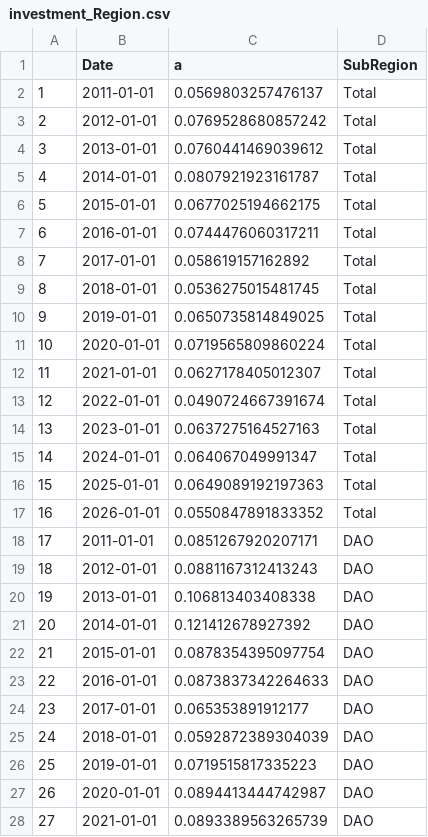
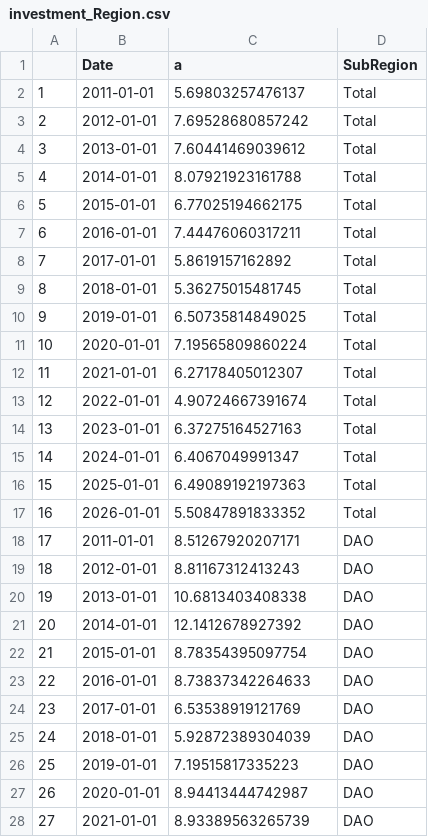
Before and after one commit to nikhilghosh-afk/PhD-WP2, a CSV file: investment_Region.csv, drawn as a sheet; only a part is shown; the diff covers the shown part only.

```diff
--- a/investment_Region.csv
+++ b/investment_Region.csv
@@ -1,28 +1,28 @@
 "","Date","a","SubRegion"
-"1",2011-01-01,0.0569803257476137,"Total"
-"2",2012-01-01,0.0769528680857242,"Total"
-"3",2013-01-01,0.0760441469039612,"Total"
-"4",2014-01-01,0.0807921923161787,"Total"
-"5",2015-01-01,0.0677025194662175,"Total"
-"6",2016-01-01,0.0744476060317211,"Total"
-"7",2017-01-01,0.058619157162892,"Total"
-"8",2018-01-01,0.0536275015481745,"Total"
-"9",2019-01-01,0.0650735814849025,"Total"
-"10",2020-01-01,0.0719565809860224,"Total"
-"11",2021-01-01,0.0627178405012307,"Total"
-"12",2022-01-01,0.0490724667391674,"Total"
-"13",2023-01-01,0.0637275164527163,"Total"
-"14",2024-01-01,0.064067049991347,"Total"
-"15",2025-01-01,0.0649089192197363,"Total"
-"16",2026-01-01,0.0550847891833352,"Total"
-"17",2011-01-01,0.0851267920207171,"DAO"
-"18",2012-01-01,0.0881167312413243,"DAO"
-"19",2013-01-01,0.106813403408338,"DAO"
-"20",2014-01-01,0.121412678927392,"DAO"
-"21",2015-01-01,0.0878354395097754,"DAO"
-"22",2016-01-01,0.0873837342264633,"DAO"
-"23",2017-01-01,0.065353891912177,"DAO"
-"24",2018-01-01,0.0592872389304039,"DAO"
-"25",2019-01-01,0.0719515817335223,"DAO"
-"26",2020-01-01,0.0894413444742987,"DAO"
-"27",2021-01-01,0.0893389563265739,"DAO"
+"1",2011-01-01,5.69803257476137,"Total"
+"2",2012-01-01,7.69528680857242,"Total"
+"3",2013-01-01,7.60441469039612,"Total"
+"4",2014-01-01,8.07921923161788,"Total"
+"5",2015-01-01,6.77025194662175,"Total"
+"6",2016-01-01,7.44476060317211,"Total"
+"7",2017-01-01,5.8619157162892,"Total"
+"8",2018-01-01,5.36275015481745,"Total"
+"9",2019-01-01,6.50735814849025,"Total"
+"10",2020-01-01,7.19565809860224,"Total"
+"11",2021-01-01,6.27178405012307,"Total"
+"12",2022-01-01,4.90724667391674,"Total"
+"13",2023-01-01,6.37275164527163,"Total"
+"14",2024-01-01,6.4067049991347,"Total"
+"15",2025-01-01,6.49089192197363,"Total"
+"16",2026-01-01,5.50847891833352,"Total"
+"17",2011-01-01,8.51267920207171,"DAO"
+"18",2012-01-01,8.81167312413243,"DAO"
+"19",2013-01-01,10.6813403408338,"DAO"
+"20",2014-01-01,12.1412678927392,"DAO"
+"21",2015-01-01,8.78354395097754,"DAO"
+"22",2016-01-01,8.73837342264633,"DAO"
+"23",2017-01-01,6.53538919121769,"DAO"
+"24",2018-01-01,5.92872389304039,"DAO"
+"25",2019-01-01,7.19515817335223,"DAO"
+"26",2020-01-01,8.94413444742987,"DAO"
+"27",2021-01-01,8.93389563265739,"DAO"
```
Also changed, not shown: 53 edited cells elsewhere in this file, investment_Segment.csv, returnonassets_Region.csv, 5 other files.
